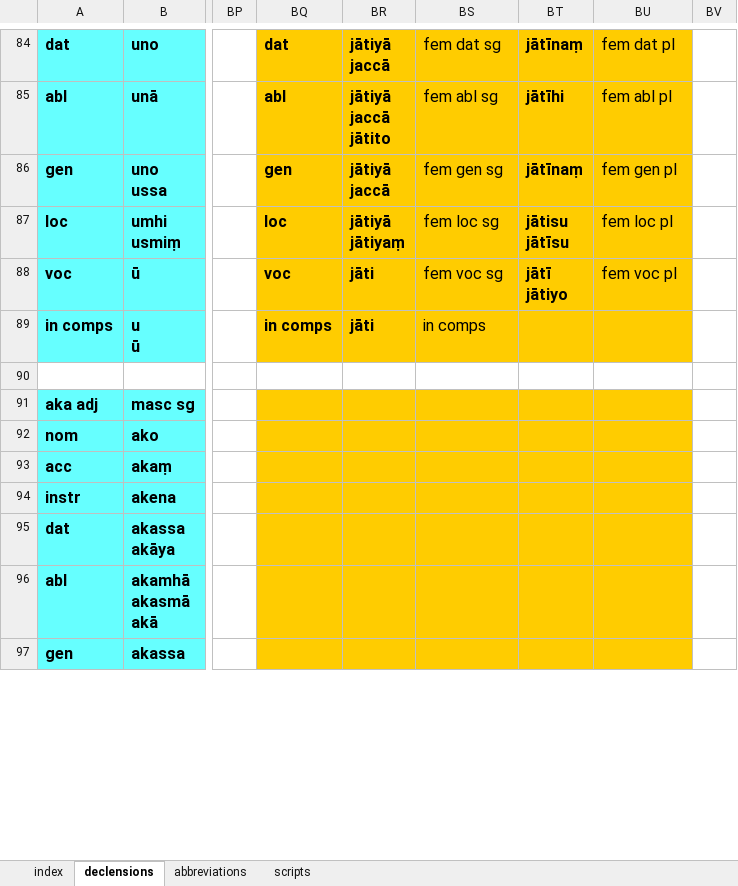
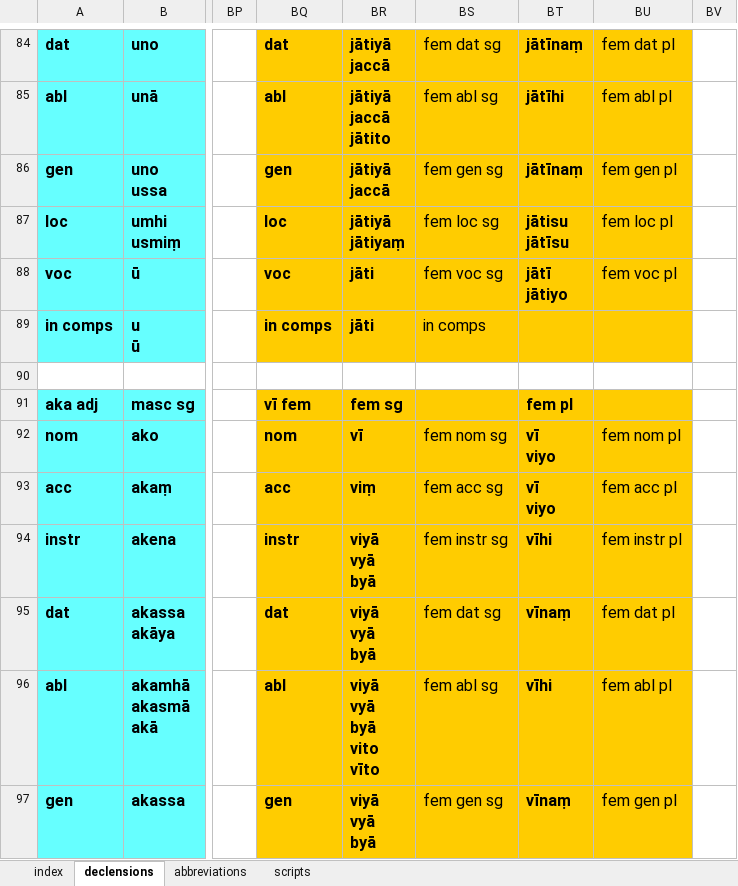
Before and after one commit to digitalpalidictionary/dpd-db, an Excel workbook: db/inflections/inflection_templates.xlsx, sheet declensions, drawn as a sheet; only a part is shown, gaps mark what is left out; values as stored, in another font and other column widths than the file's, no borders; ↵ is a line break in a cell; the diff covers the shown part only; the diff names each change by its address in the sheet, - before the commit and + after, or states it on an @@ line.

Commit message:
data update

```diff
--- a/db/inflections/inflection_templates.xlsx (sheet declensions)
+++ b/db/inflections/inflection_templates.xlsx (sheet declensions)
-BQ91: (empty)
+BQ91: vī fem
-BR91: (empty)
+BR91: fem sg
-BT91: (empty)
+BT91: fem pl
-BQ92: (empty)
+BQ92: nom
-BR92: (empty)
+BR92: vī
-BS92: (empty)
+BS92: fem nom sg
-BT92:BT93: (empty)
+BT92:BT93: vī ↵ viyo
-BU92: (empty)
+BU92: fem nom pl
-BQ93: (empty)
+BQ93: acc
-BR93: (empty)
+BR93: viṃ
-BS93: (empty)
+BS93: fem acc sg
-BU93: (empty)
+BU93: fem acc pl
-BQ94: (empty)
+BQ94: instr
-BR94:BR95: (empty)
+BR94:BR95: viyā ↵ vyā ↵ byā
-BS94: (empty)
+BS94: fem instr sg
-BT94: (empty)
+BT94: vīhi
-BU94: (empty)
+BU94: fem instr pl
-BQ95: (empty)
+BQ95: dat
-BS95: (empty)
+BS95: fem dat sg
-BT95: (empty)
+BT95: vīnaṃ
-BU95: (empty)
+BU95: fem dat pl
-BQ96: (empty)
+BQ96: abl
-BR96: (empty)
+BR96: viyā ↵ vyā ↵ byā ↵ vito ↵ vīto
-BS96: (empty)
+BS96: fem abl sg
-BT96: (empty)
+BT96: vīhi
-BU96: (empty)
+BU96: fem abl pl
-BQ97: (empty)
+BQ97: gen
-BR97: (empty)
+BR97: viyā ↵ vyā ↵ byā
-BS97: (empty)
+BS97: fem gen sg
-BT97: (empty)
+BT97: vīnaṃ
-BU97: (empty)
+BU97: fem gen pl
```
Also changed, not shown: 13 edited cells elsewhere in this sheet, sheet index, 9 other files.
